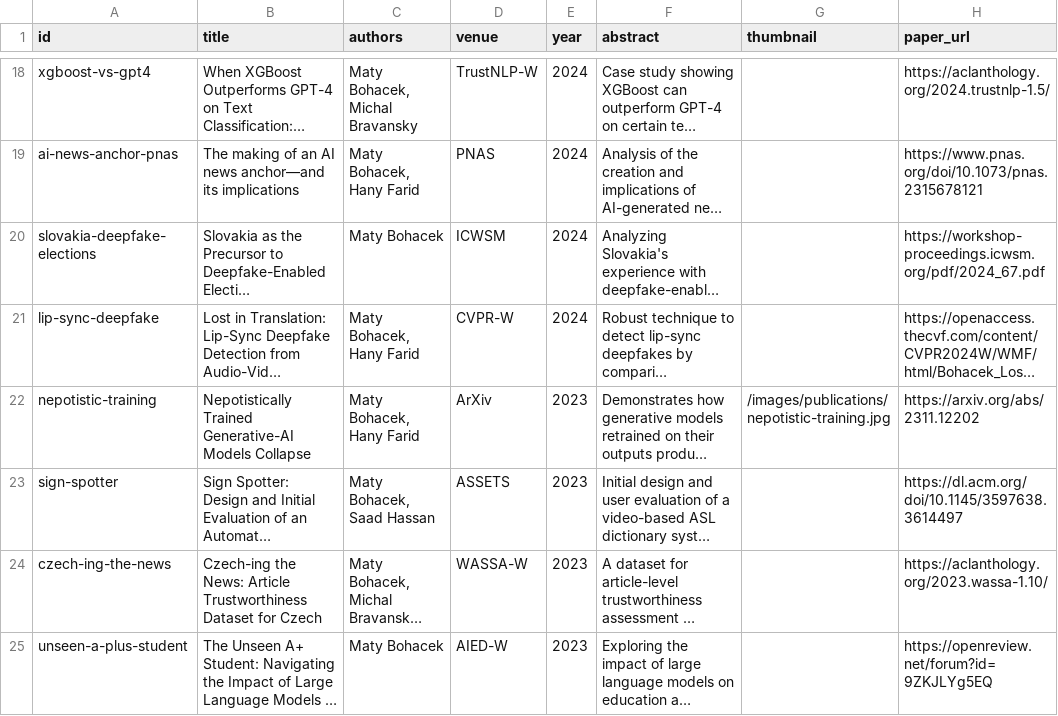
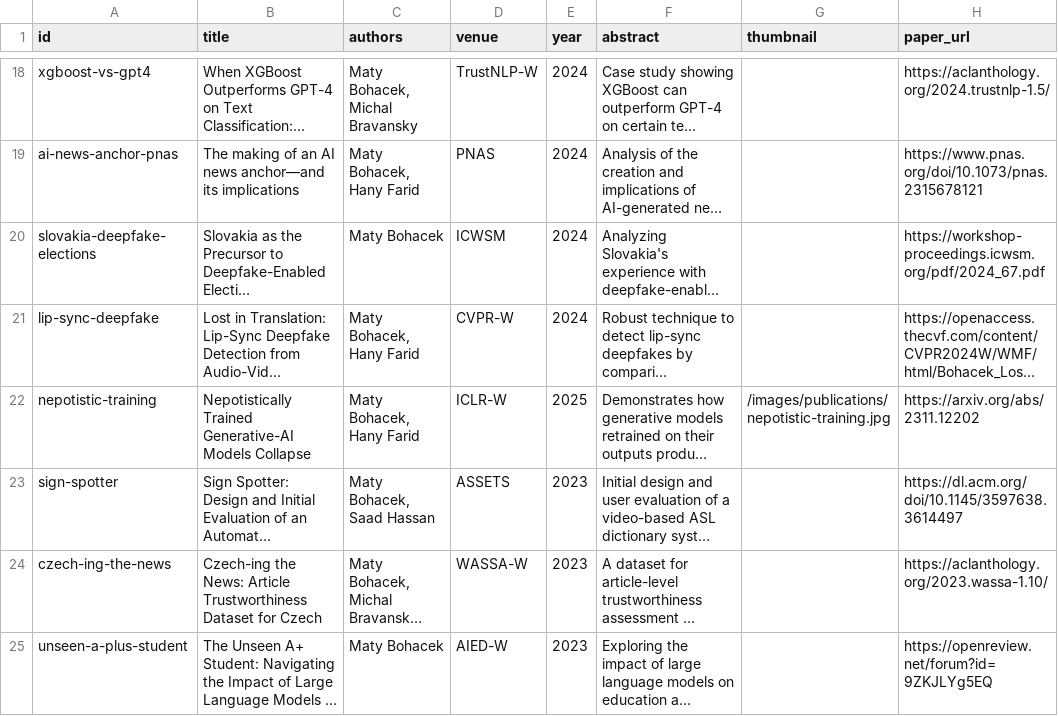
Before and after one commit to maty-bohacek/maty-bohacek.github.io, a CSV file: data/publications.csv, drawn as a sheet; only a part is shown, gaps mark what is left out; long unchanged cells end in …; the diff names each change by its address in the sheet, - before the commit and + after, or states it on an @@ line.

```diff
--- a/data/publications.csv
+++ b/data/publications.csv
-D22 (venue): ArXiv
+D22 (venue): ICLR-W
-E22 (year): 2023
+E22 (year): 2025
```
